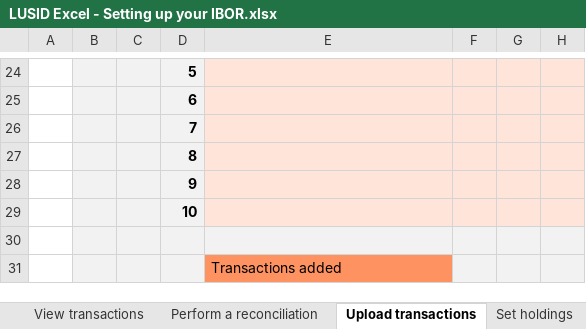
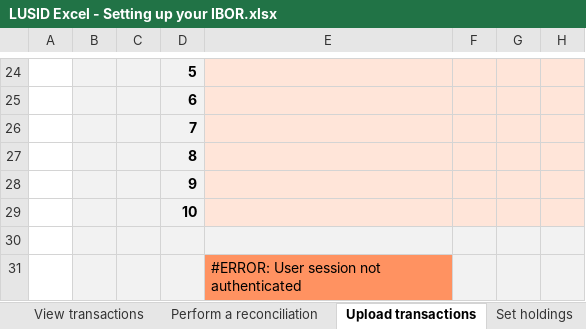
Before and after one commit to finbourne/sample-excel, an Excel workbook: LUSID Excel - Setting up your IBOR.xlsx, sheet Upload transactions, drawn as a sheet; only a part is shown, gaps mark what is left out; values as stored, in another font and other column widths than the file's, no borders; charts and pictures not drawn; the diff names each change by its address in the sheet, - before the commit and + after, or states it on an @@ line.

```diff
--- a/LUSID Excel - Setting up your IBOR.xlsx (sheet Upload transactions)
+++ b/LUSID Excel - Setting up your IBOR.xlsx (sheet Upload transactions)
-E31: Transactions added
+E31: #ERROR: User session not authenticated
```
Also changed, not shown: sheet View transactions, sheet View holdings, sheet Run valuation, sheet Perform a reconciliation, sheet View portfolios, sheet Create portfolio group, 2 more sheets.
